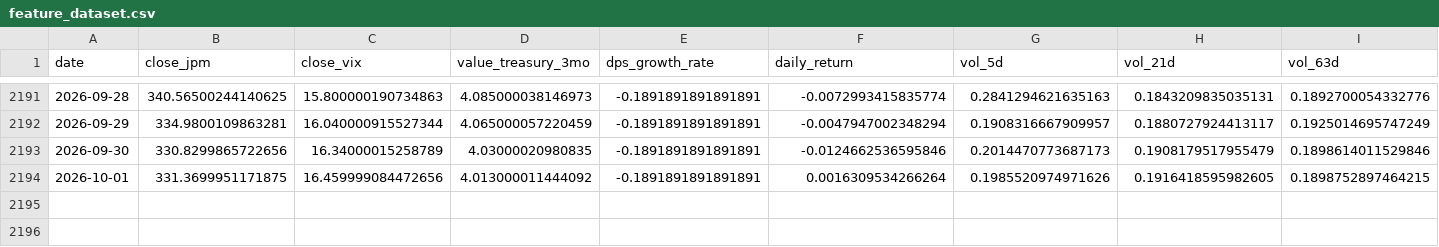
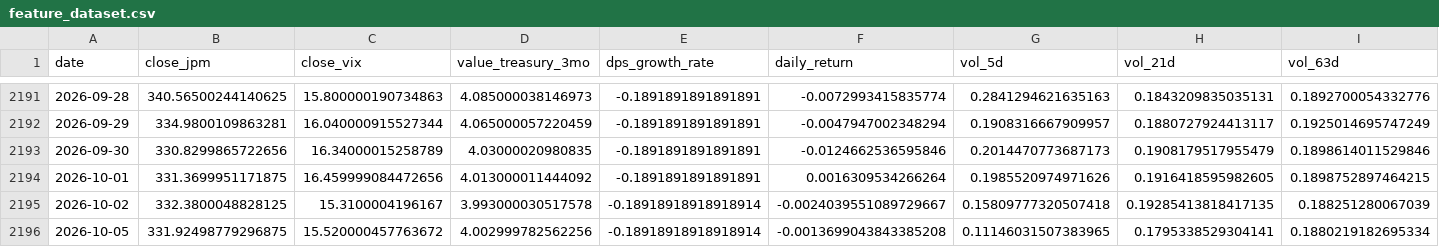
Before and after one commit to YjunCai/Chooser_Option_Pricing_Project, a CSV file: week2/data/feature_dataset.csv, drawn as a sheet; only a part is shown, gaps mark what is left out; rows hold the shown columns only; the diff names each change by its address in the sheet, - before the commit and + after, or states it on an @@ line.

```diff
--- a/week2/data/feature_dataset.csv
+++ b/week2/data/feature_dataset.csv
+row 2195: 2026-10-02 | 332.3800048828125 | 15.3100004196167 | 3.993000030517578 | -0.18918918918918914 | -0.0024039551089729667 | 0.15809777320507418 | 0.19285413818417135 | 0.188251280067039
+row 2196: 2026-10-05 | 331.92498779296875 | 15.520000457763672 | 4.002999782562256 | -0.18918918918918914 | -0.0013699043843385208 | 0.11146031507383965 | 0.1795338529304141 | 0.1880219182695334
```
